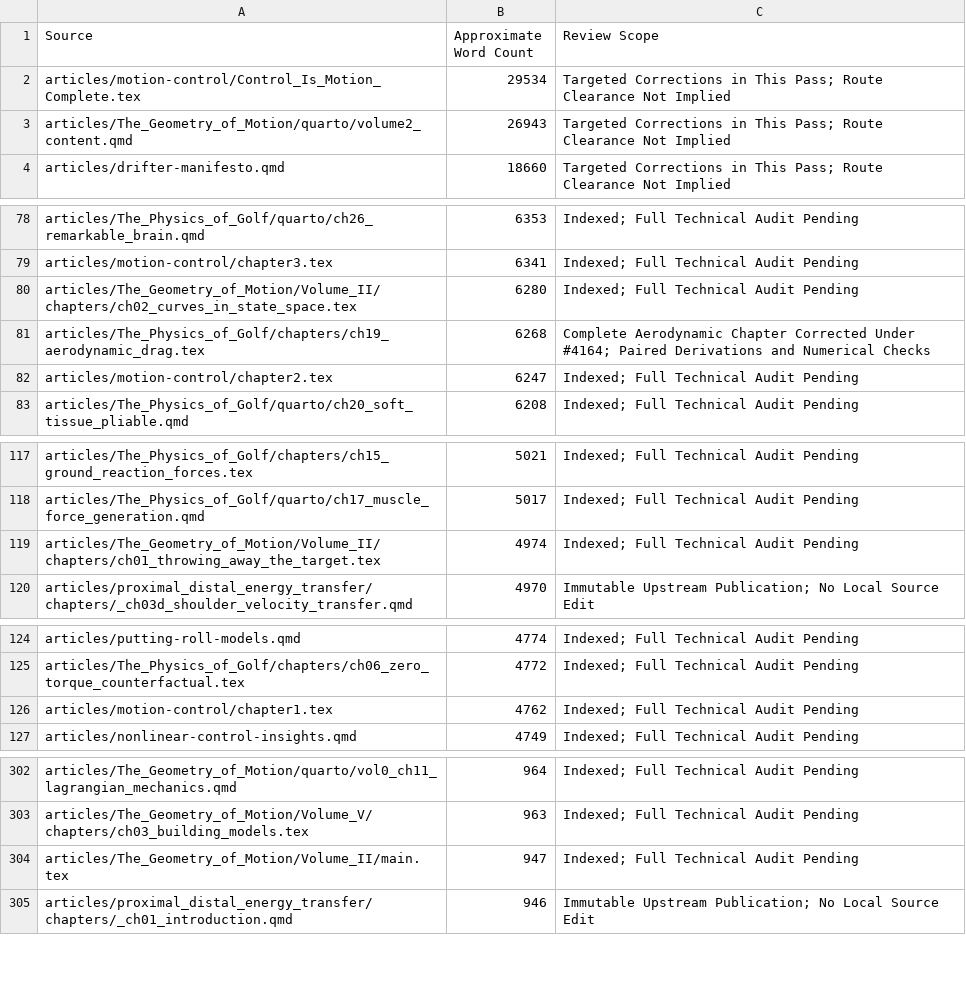
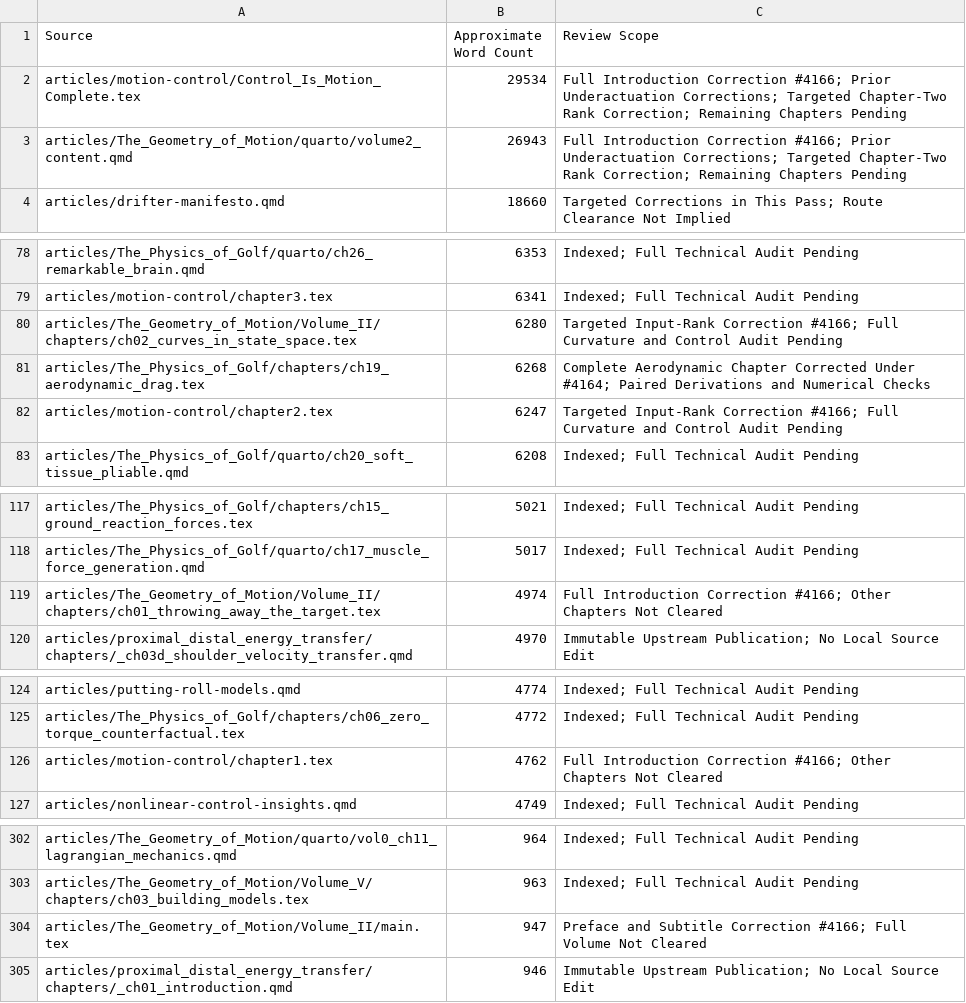
Before and after one commit to D-sorganization/AffineDrift, a CSV file: docs/development/technical-review/corpus-review-index.csv, drawn as a sheet; only a part is shown, gaps mark what is left out.

```diff
--- a/docs/development/technical-review/corpus-review-index.csv
+++ b/docs/development/technical-review/corpus-review-index.csv
@@ -1,4 +1,4 @@
 Source,Approximate Word Count,Review Scope
-articles/motion-control/Control_Is_Motion_Complete.tex,29534,Targeted Corrections in This Pass; Route Clearance Not Implied
-articles/The_Geometry_of_Motion/quarto/volume2_content.qmd,26943,Targeted Corrections in This Pass; Route Clearance Not Implied
+articles/motion-control/Control_Is_Motion_Complete.tex,29534,Full Introduction Correction #4166; Prior Underactuation Corrections; Targeted Chapter-Two Rank Correction; Remaining Chapters Pending
+articles/The_Geometry_of_Motion/quarto/volume2_content.qmd,26943,Full Introduction Correction #4166; Prior Underactuation Corrections; Targeted Chapter-Two Rank Correction; Remaining Chapters Pending
 articles/drifter-manifesto.qmd,18660,Targeted Corrections in This Pass; Route Clearance Not Implied
@@ -79,5 +79,5 @@ articles/The_Physics_of_Golf/quarto/ch26_remarkable_brain.qmd,6353,Indexed; Full
 articles/motion-control/chapter3.tex,6341,Indexed; Full Technical Audit Pending
-articles/The_Geometry_of_Motion/Volume_II/chapters/ch02_curves_in_state_space.tex,6280,Indexed; Full Technical Audit Pending
+articles/The_Geometry_of_Motion/Volume_II/chapters/ch02_curves_in_state_space.tex,6280,Targeted Input-Rank Correction #4166; Full Curvature and Control Audit Pending
 articles/The_Physics_of_Golf/chapters/ch19_aerodynamic_drag.tex,6268,Complete Aerodynamic Chapter Corrected Under #4164; Paired Derivations and Numerical Checks
-articles/motion-control/chapter2.tex,6247,Indexed; Full Technical Audit Pending
+articles/motion-control/chapter2.tex,6247,Targeted Input-Rank Correction #4166; Full Curvature and Control Audit Pending
 articles/The_Physics_of_Golf/quarto/ch20_soft_tissue_pliable.qmd,6208,Indexed; Full Technical Audit Pending
@@ -118,3 +118,3 @@ articles/The_Physics_of_Golf/chapters/ch15_ground_reaction_forces.tex,5021,Index
 articles/The_Physics_of_Golf/quarto/ch17_muscle_force_generation.qmd,5017,Indexed; Full Technical Audit Pending
-articles/The_Geometry_of_Motion/Volume_II/chapters/ch01_throwing_away_the_target.tex,4974,Indexed; Full Technical Audit Pending
+articles/The_Geometry_of_Motion/Volume_II/chapters/ch01_throwing_away_the_target.tex,4974,Full Introduction Correction #4166; Other Chapters Not Cleared
 articles/proximal_distal_energy_transfer/chapters/_ch03d_shoulder_velocity_transfer.qmd,4970,Immutable Upstream Publication; No Local Source Edit
@@ -125,3 +125,3 @@ articles/putting-roll-models.qmd,4774,Indexed; Full Technical Audit Pending
 articles/The_Physics_of_Golf/chapters/ch06_zero_torque_counterfactual.tex,4772,Indexed; Full Technical Audit Pending
-articles/motion-control/chapter1.tex,4762,Indexed; Full Technical Audit Pending
+articles/motion-control/chapter1.tex,4762,Full Introduction Correction #4166; Other Chapters Not Cleared
 articles/nonlinear-control-insights.qmd,4749,Indexed; Full Technical Audit Pending
@@ -303,3 +303,3 @@ articles/The_Geometry_of_Motion/quarto/vol0_ch11_lagrangian_mechanics.qmd,964,In
 articles/The_Geometry_of_Motion/Volume_V/chapters/ch03_building_models.tex,963,Indexed; Full Technical Audit Pending
-articles/The_Geometry_of_Motion/Volume_II/main.tex,947,Indexed; Full Technical Audit Pending
+articles/The_Geometry_of_Motion/Volume_II/main.tex,947,Preface and Subtitle Correction #4166; Full Volume Not Cleared
 articles/proximal_distal_energy_transfer/chapters/_ch01_introduction.qmd,946,Immutable Upstream Publication; No Local Source Edit
```
Also changed, not shown: 19 other files.
